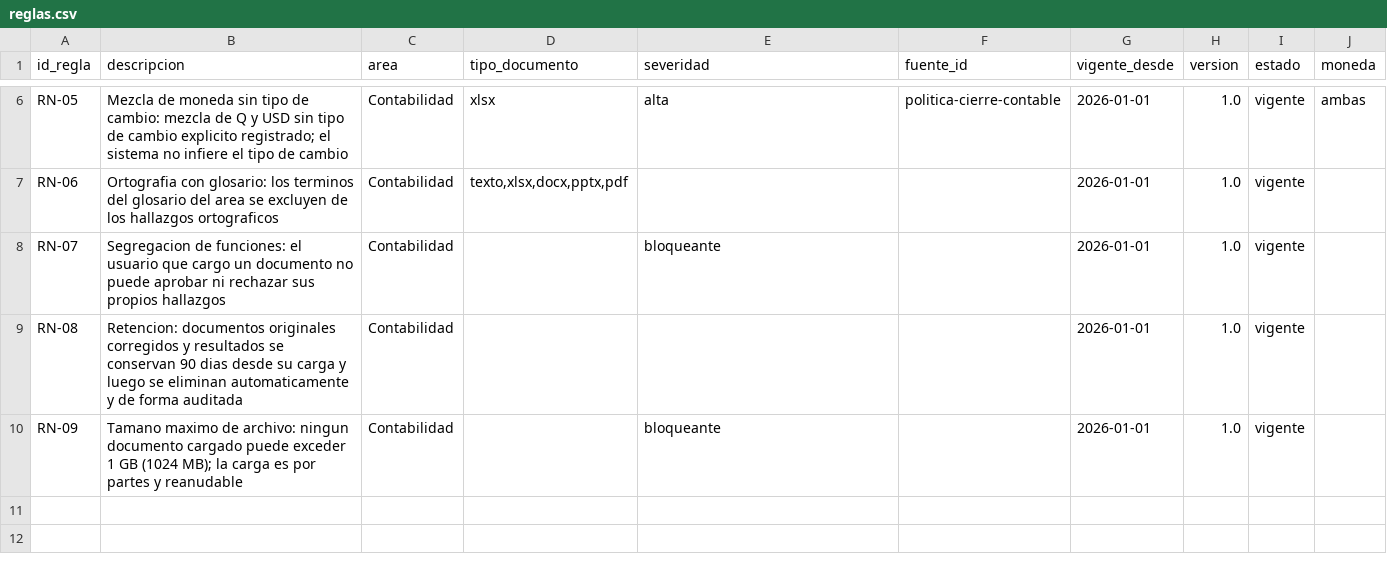
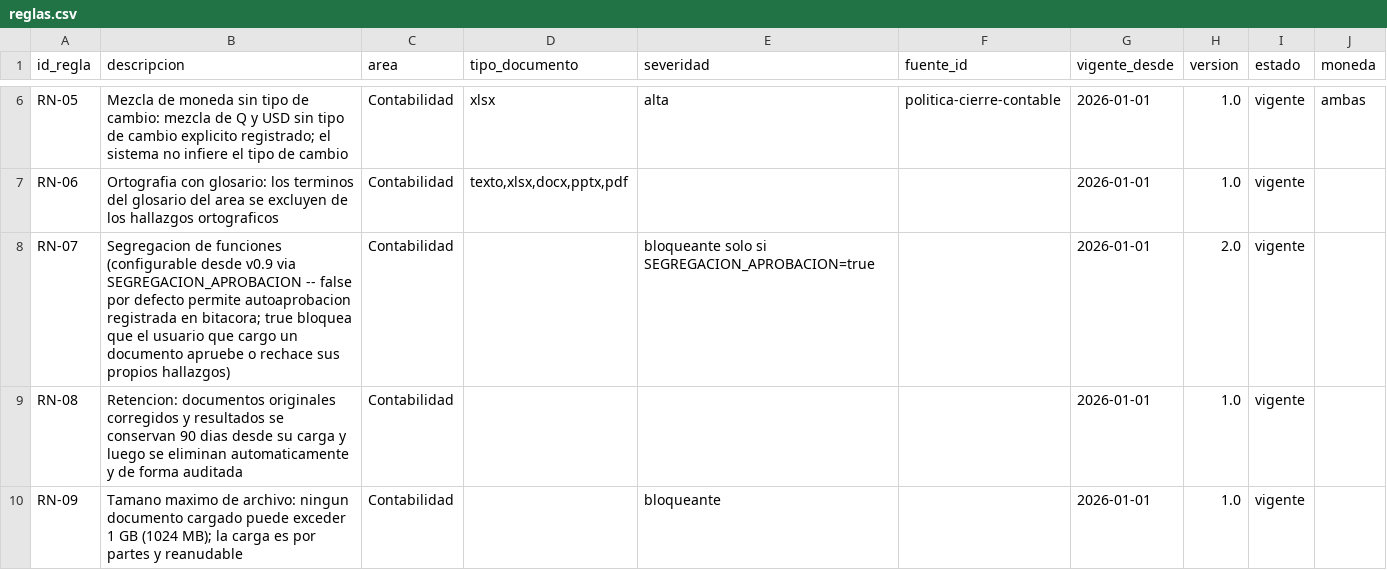
Before and after one commit to wallas2022/agente-administrativo, a CSV file: kb/reglas/reglas.csv, drawn as a sheet; only a part is shown, gaps mark what is left out.

```diff
--- a/kb/reglas/reglas.csv
+++ b/kb/reglas/reglas.csv
@@ -7,3 +7,3 @@ RN-05,Mezcla de moneda sin tipo de cambio: mezcla de Q y USD sin tipo de cambio
 RN-06,Ortografia con glosario: los terminos del glosario del area se excluyen de los hallazgos ortograficos,Contabilidad,"texto,xlsx,docx,pptx,pdf",,,2026-01-01,1.0,vigente,
-RN-07,Segregacion de funciones: el usuario que cargo un documento no puede aprobar ni rechazar sus propios hallazgos,Contabilidad,,bloqueante,,2026-01-01,1.0,vigente,
+RN-07,Segregacion de funciones (configurable desde v0.9 via SEGREGACION_APROBACION -- false por defecto permite autoaprobacion registrada en bitacora; true bloquea que el usuario que cargo un documento apruebe o rechace sus propios hallazgos),Contabilidad,,bloqueante solo si SEGREGACION_APROBACION=true,,2026-01-01,2.0,vigente,
 RN-08,Retencion: documentos originales corregidos y resultados se conservan 90 dias desde su carga y luego se eliminan automaticamente y de forma auditada,Contabilidad,,,,2026-01-01,1.0,vigente,
```
Also changed, not shown: 28 other files.
